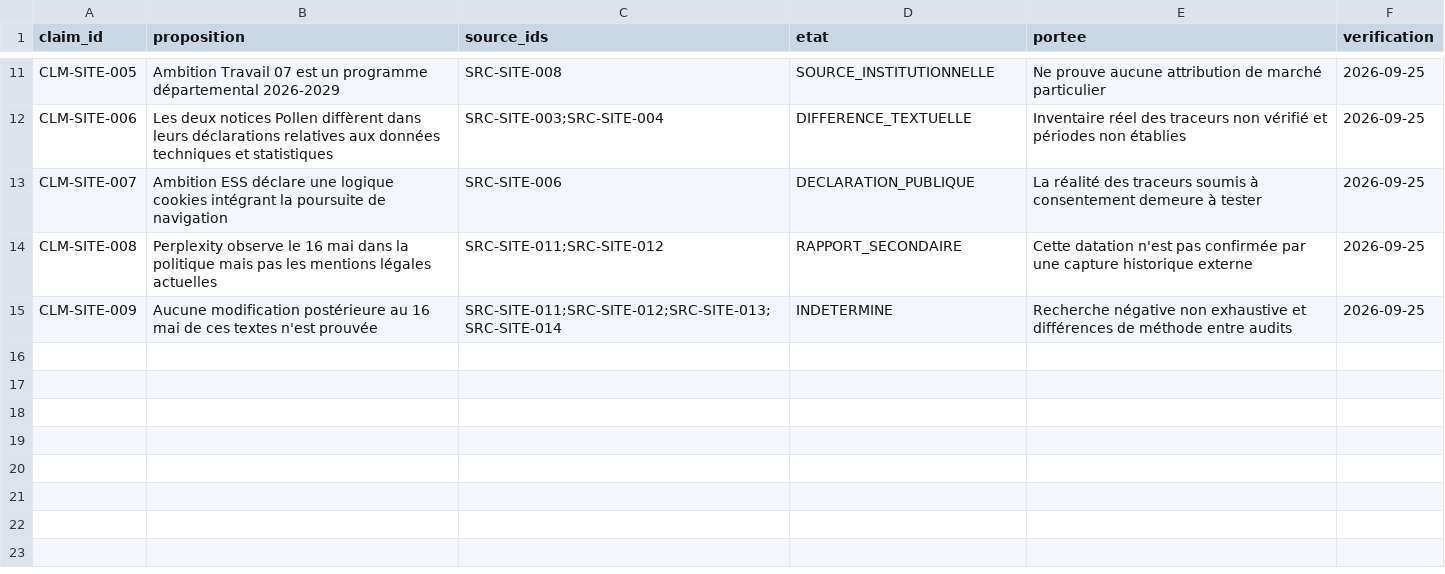
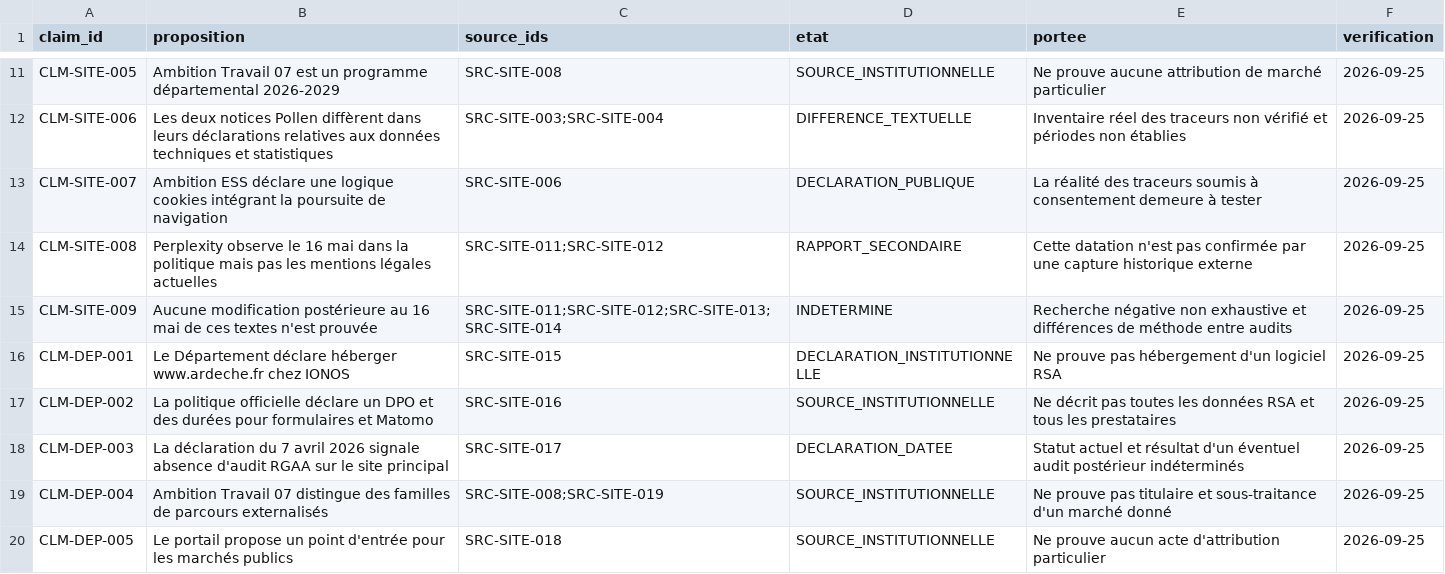
Before and after one commit to Muse-IRS/ardeche-rsa-insertion-parcours-observatoire-public, a CSV file: data/claims.csv, drawn as a sheet; only a part is shown, gaps mark what is left out; the diff names each change by its address in the sheet, - before the commit and + after, or states it on an @@ line.

```diff
--- a/data/claims.csv
+++ b/data/claims.csv
+row 16: CLM-DEP-001 | Le Département déclare héberger www.ardeche.fr chez IONOS | SRC-SITE-015 | DECLARATION_INSTITUTIONNELLE | Ne prouve pas hébergement d'un logiciel RSA | 2026-09-25
+row 17: CLM-DEP-002 | La politique officielle déclare un DPO et des durées pour formulaires et Matomo | SRC-SITE-016 | SOURCE_INSTITUTIONNELLE | Ne décrit pas toutes les données RSA et tous les prestataires | 2026-09-25
+row 18: CLM-DEP-003 | La déclaration du 7 avril 2026 signale absence d'audit RGAA sur le site principal | SRC-SITE-017 | DECLARATION_DATEE | Statut actuel et résultat d'un éventuel audit postérieur indéterminés | 2026-09-25
+row 19: CLM-DEP-004 | Ambition Travail 07 distingue des familles de parcours externalisés | SRC-SITE-008;SRC-SITE-019 | SOURCE_INSTITUTIONNELLE | Ne prouve pas titulaire et sous-traitance d'un marché donné | 2026-09-25
+row 20: CLM-DEP-005 | Le portail propose un point d'entrée pour les marchés publics | SRC-SITE-018 | SOURCE_INSTITUTIONNELLE | Ne prouve aucun acte d'attribution particulier | 2026-09-25
```
Also changed, not shown: data/sources.csv, 7 other files.
